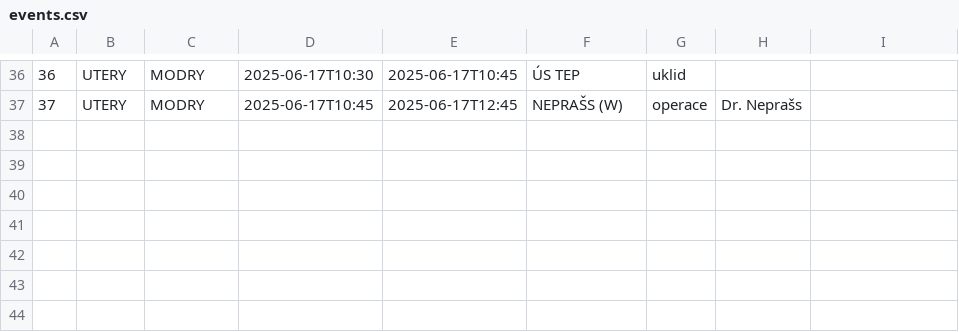
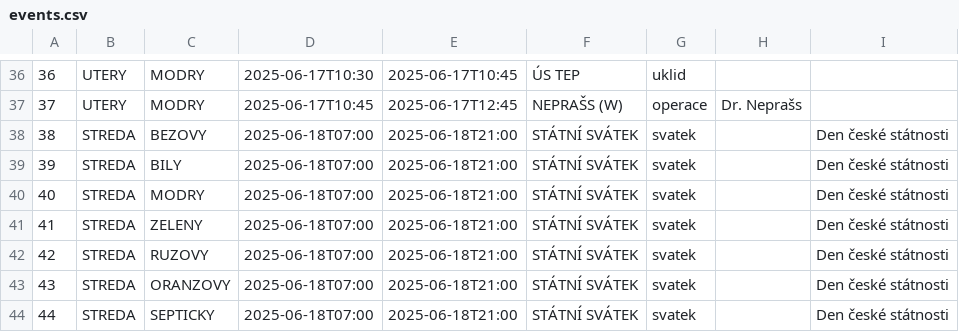
Before and after one commit to RaptorV6/654sd654a6asd54sac5s1r0n4asdkioj, a CSV file: src/routes/(protected)/ojp/events.csv, drawn as a sheet; only a part is shown, gaps mark what is left out.

```diff
--- a/src/routes/(protected)/ojp/events.csv
+++ b/src/routes/(protected)/ojp/events.csv
@@ -37 +37,8 @@
 37;UTERY;MODRY;2025-06-17T10:45;2025-06-17T12:45;NEPRAŠS (W);operace;Dr. Neprašs;
+38;STREDA;BEZOVY;2025-06-18T07:00;2025-06-18T21:00;STÁTNÍ SVÁTEK;svatek;;Den české státnosti
+39;STREDA;BILY;2025-06-18T07:00;2025-06-18T21:00;STÁTNÍ SVÁTEK;svatek;;Den české státnosti
+40;STREDA;MODRY;2025-06-18T07:00;2025-06-18T21:00;STÁTNÍ SVÁTEK;svatek;;Den české státnosti
+41;STREDA;ZELENY;2025-06-18T07:00;2025-06-18T21:00;STÁTNÍ SVÁTEK;svatek;;Den české státnosti
+42;STREDA;RUZOVY;2025-06-18T07:00;2025-06-18T21:00;STÁTNÍ SVÁTEK;svatek;;Den české státnosti
+43;STREDA;ORANZOVY;2025-06-18T07:00;2025-06-18T21:00;STÁTNÍ SVÁTEK;svatek;;Den české státnosti
+44;STREDA;SEPTICKY;2025-06-18T07:00;2025-06-18T21:00;STÁTNÍ SVÁTEK;svatek;;Den české státnosti
```
Also changed, not shown: 3 other files.
